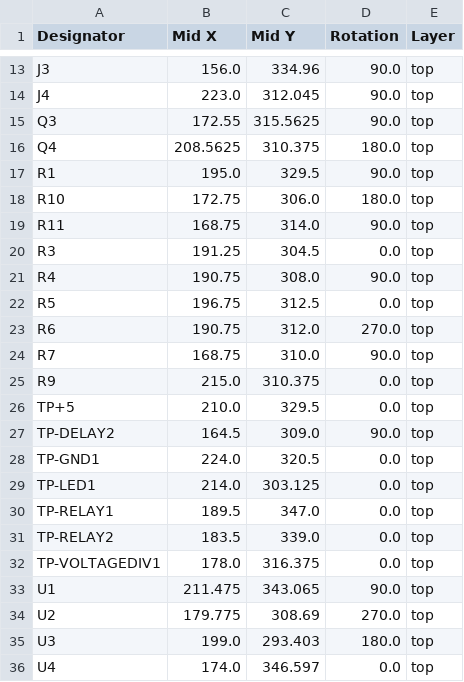
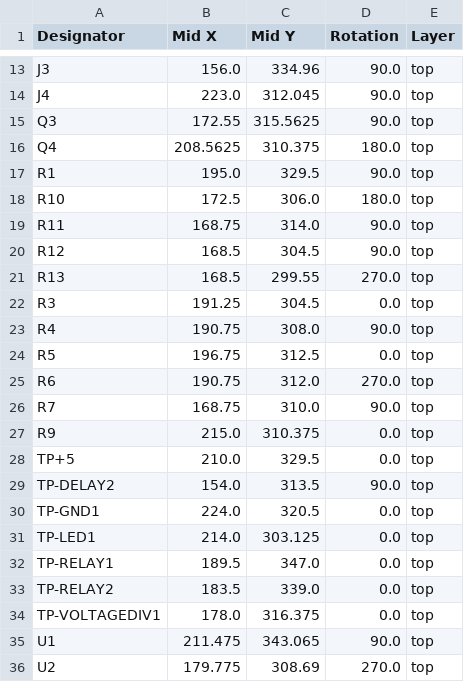
Before and after one commit to chrocket/B-HeaterDelay, a CSV file: B+ Delay/production/positions.csv, drawn as a sheet; only a part is shown, gaps mark what is left out; the shorter side is filled out with more unchanged rows.

```diff
--- a/B+ Delay/production/positions.csv
+++ b/B+ Delay/production/positions.csv
@@ -17,4 +17,6 @@ Q4,208.5625,310.375,180.0,top
 R1,195.0,329.5,90.0,top
-R10,172.75,306.0,180.0,top
+R10,172.5,306.0,180.0,top
 R11,168.75,314.0,90.0,top
+R12,168.5,304.5,90.0,top
+R13,168.5,299.55,270.0,top
 R3,191.25,304.5,0.0,top
@@ -26,3 +28,3 @@ R9,215.0,310.375,0.0,top
 TP+5,210.0,329.5,0.0,top
-TP-DELAY2,164.5,309.0,90.0,top
+TP-DELAY2,154.0,313.5,90.0,top
 TP-GND1,224.0,320.5,0.0,top
```
Also changed, not shown: B+ Delay/production/bom.csv, B+ Delay/production/designators.csv, 12 other files.
